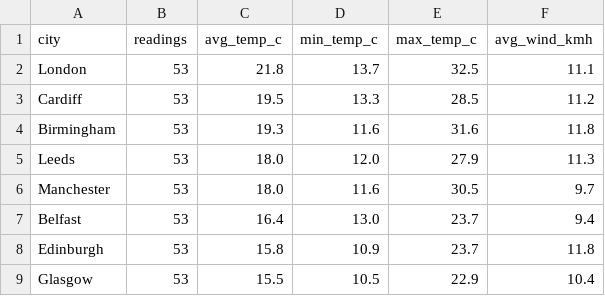
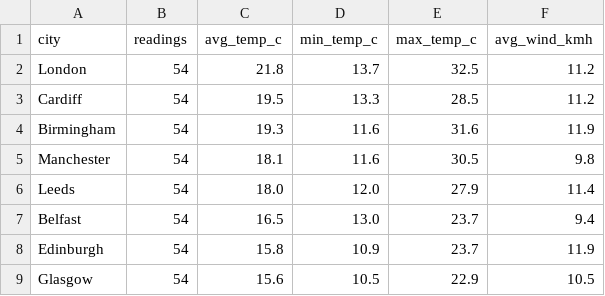
Before and after one commit to Patthur/UK-Weather-Pipeline, a CSV file: data/city_averages.csv, drawn as a sheet.

```diff
--- a/data/city_averages.csv
+++ b/data/city_averages.csv
@@ -1,9 +1,9 @@
 city,readings,avg_temp_c,min_temp_c,max_temp_c,avg_wind_kmh
-London,53,21.8,13.7,32.5,11.1
-Cardiff,53,19.5,13.3,28.5,11.2
-Birmingham,53,19.3,11.6,31.6,11.8
-Leeds,53,18.0,12.0,27.9,11.3
-Manchester,53,18.0,11.6,30.5,9.7
-Belfast,53,16.4,13.0,23.7,9.4
-Edinburgh,53,15.8,10.9,23.7,11.8
-Glasgow,53,15.5,10.5,22.9,10.4
+London,54,21.8,13.7,32.5,11.2
+Cardiff,54,19.5,13.3,28.5,11.2
+Birmingham,54,19.3,11.6,31.6,11.9
+Manchester,54,18.1,11.6,30.5,9.8
+Leeds,54,18.0,12.0,27.9,11.4
+Belfast,54,16.5,13.0,23.7,9.4
+Edinburgh,54,15.8,10.9,23.7,11.9
+Glasgow,54,15.6,10.5,22.9,10.5
```
Also changed, not shown: data/latest_snapshot.csv, data/weather_history.csv, 1 other file.
